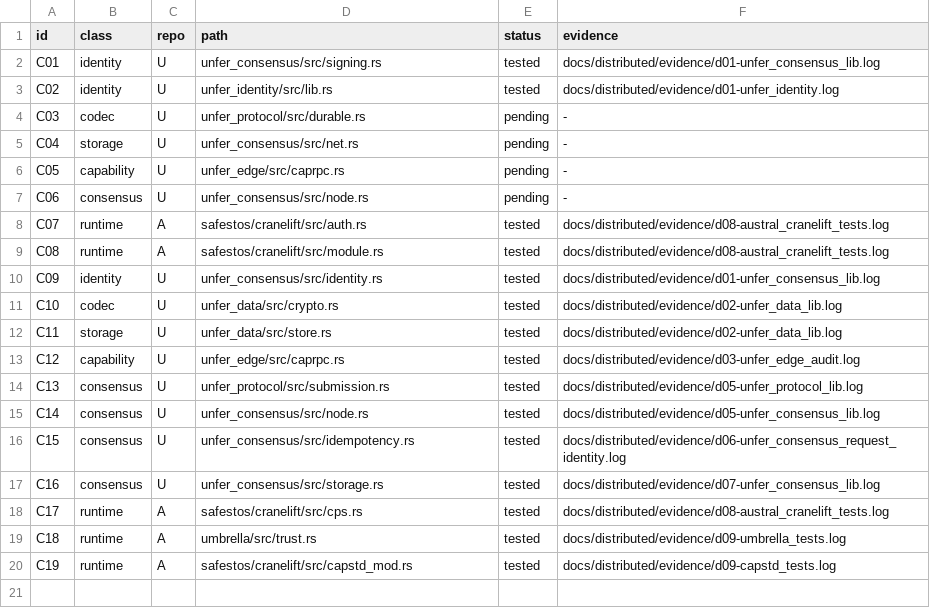
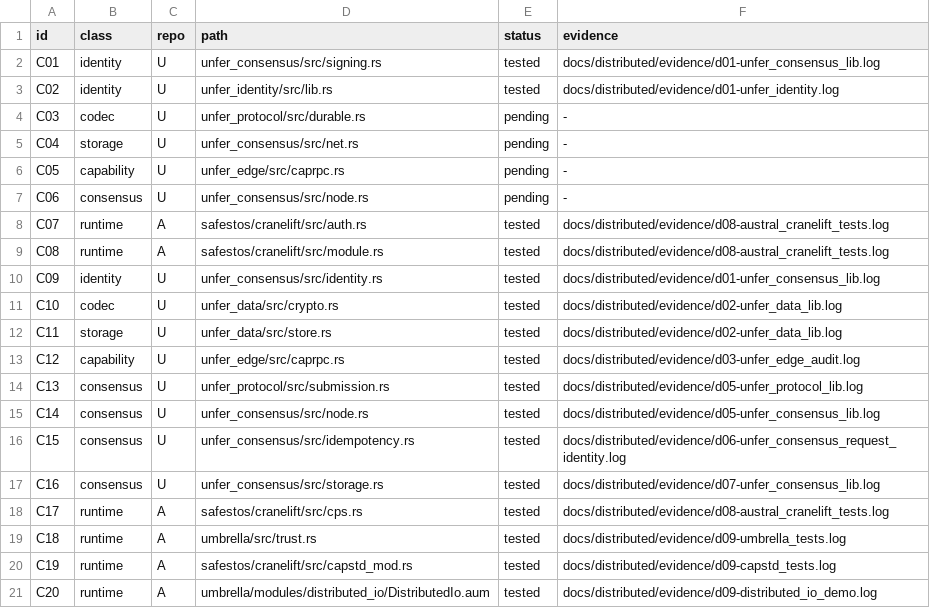
Before and after one commit to leonardopedro/australVM, a TSV file: docs/distributed/contracts.tsv, drawn as a sheet; the diff names each change by its address in the sheet, - before the commit and + after, or states it on an @@ line.

```diff
--- a/docs/distributed/contracts.tsv
+++ b/docs/distributed/contracts.tsv
+row 21: C20 | runtime | A | umbrella/modules/distributed_io/DistributedIo.aum | tested | docs/distributed/evidence/d09-distributed_io_demo.log
```
Also changed, not shown: 10 other files.
